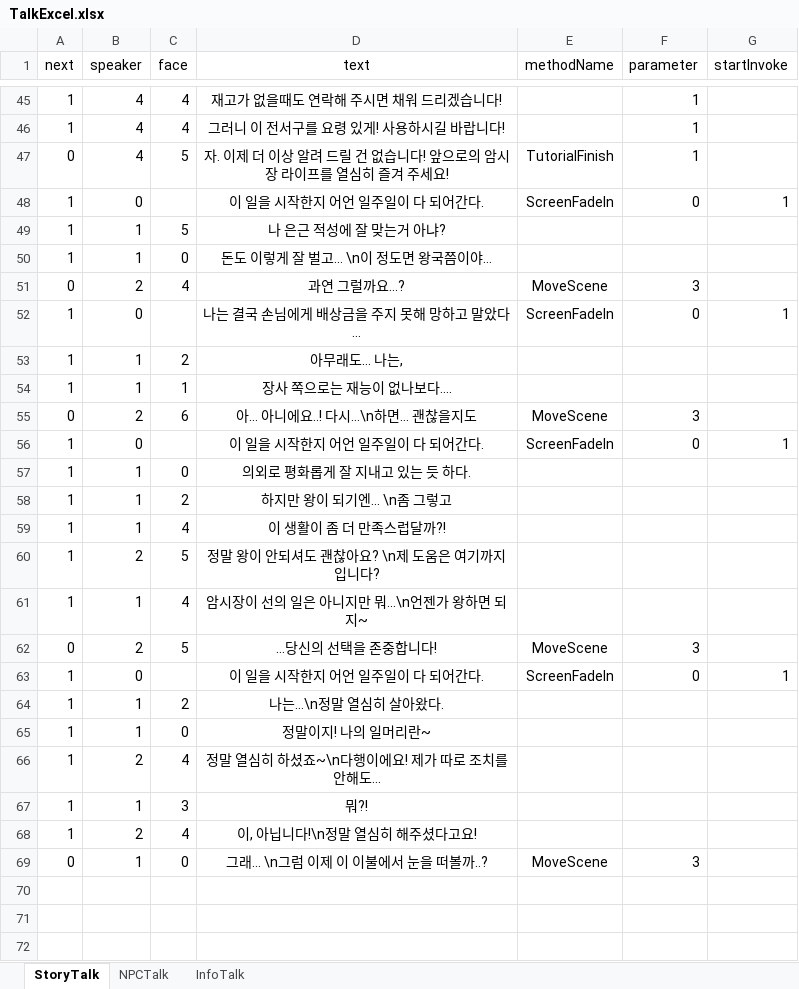
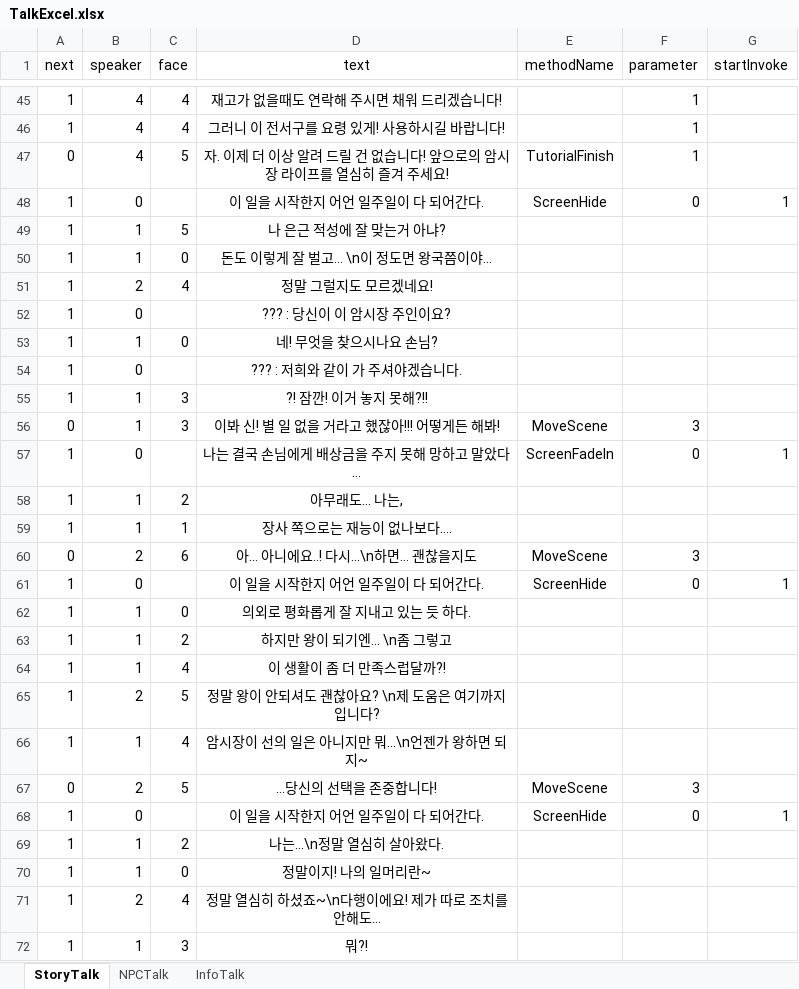
Before and after one commit to haggy06/2025-1Contest, an Excel workbook: Assets/Excel/TalkExcel.xlsx, sheet StoryTalk, drawn as a sheet; only a part is shown, gaps mark what is left out; the shorter side is filled out with more unchanged rows; values as stored, in another font and other column widths than the file's, no borders; addresses are those after the commit; the diff names each change by its address in the sheet, - before the commit and + after, or states it on an @@ line.

```diff
--- a/Assets/Excel/TalkExcel.xlsx (sheet StoryTalk)
+++ b/Assets/Excel/TalkExcel.xlsx (sheet StoryTalk)
-E48 (methodName): ScreenFadeIn
+E48 (methodName): ScreenHide
+row 51: 1 | 2 | 4 | 정말 그럴지도 모르겠네요!
+row 52: 1 | 0 |  | ??? : 당신이 이 암시장 주인이요?
+row 53: 1 | 1 | 0 | 네! 무엇을 찾으시나요 손님?
+row 54: 1 | 0 |  | ??? : 저희와 같이 가 주셔야겠습니다.
+row 55: 1 | 1 | 3 | ?! 잠깐! 이거 놓지 못해?!!
-B56 (speaker): 2
+B56 (speaker): 1
-C56 (face): 4
+C56 (face): 3
-D56 (text): 과연 그럴까요…?
+D56 (text): 이봐 신! 별 일 없을 거라고 했잖아!!! 어떻게든 해봐!
-E61 (methodName): ScreenFadeIn
+E61 (methodName): ScreenHide
-E68 (methodName): ScreenFadeIn
+E68 (methodName): ScreenHide
```
Also changed, not shown: sheet NPCTalk, 53 other files.
